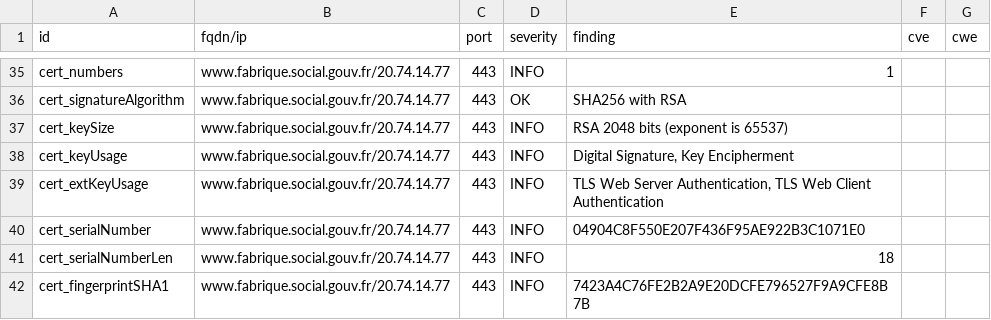
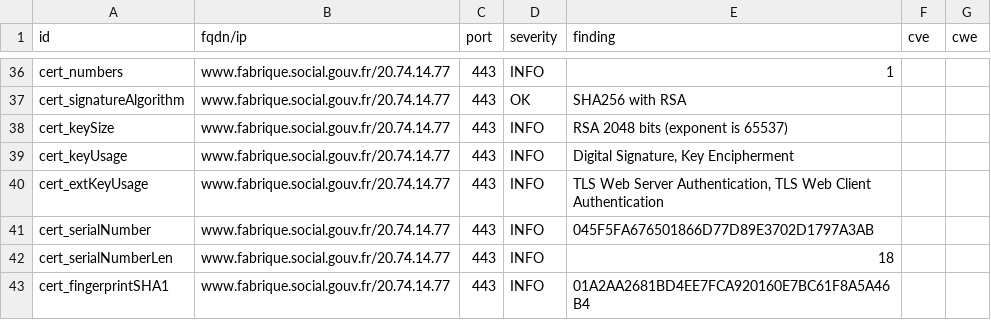
Before and after one commit to villesinternet/dashlord-collectivites, a CSV file: results/aHR0cHM6Ly93d3cuZmFicmlxdWUuc29jaWFsLmdvdXYuZnI=/testssl.csv, drawn as a sheet; only a part is shown, gaps mark what is left out; the diff covers the shown part only.

```diff
--- a/results/aHR0cHM6Ly93d3cuZmFicmlxdWUuc29jaWFsLmdvdXYuZnI=/testssl.csv
+++ b/results/aHR0cHM6Ly93d3cuZmFicmlxdWUuc29jaWFsLmdvdXYuZnI=/testssl.csv
@@ -39,4 +40,4 @@
 "cert_extKeyUsage","www.fabrique.social.gouv.fr/20.74.14.77","443","INFO","TLS Web Server Authentication, TLS Web Client Authentication","",""
-"cert_serialNumber","www.fabrique.social.gouv.fr/20.74.14.77","443","INFO","04904C8F550E207F436F95AE922B3C1071E0","",""
+"cert_serialNumber","www.fabrique.social.gouv.fr/20.74.14.77","443","INFO","045F5FA676501866D77D89E3702D1797A3AB","",""
 "cert_serialNumberLen","www.fabrique.social.gouv.fr/20.74.14.77","443","INFO","18","",""
-"cert_fingerprintSHA1","www.fabrique.social.gouv.fr/20.74.14.77","443","INFO","7423A4C76FE2B2A9E20DCFE796527F9A9CFE8B7B","",""
+"cert_fingerprintSHA1","www.fabrique.social.gouv.fr/20.74.14.77","443","INFO","01A2AA2681BD4EE7FCA920160E7BC61F8A5A46B4","",""
```
Also changed, not shown: 1 added row and 7 edited cells elsewhere in this file, 14 other files.
